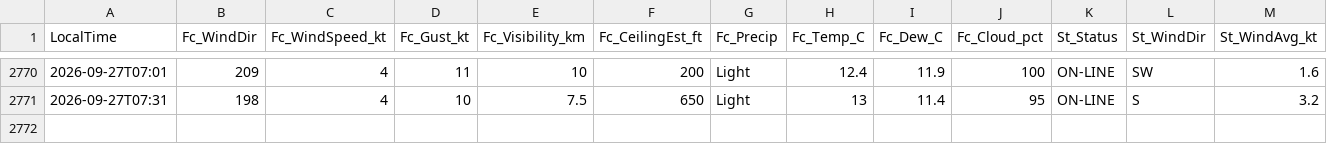
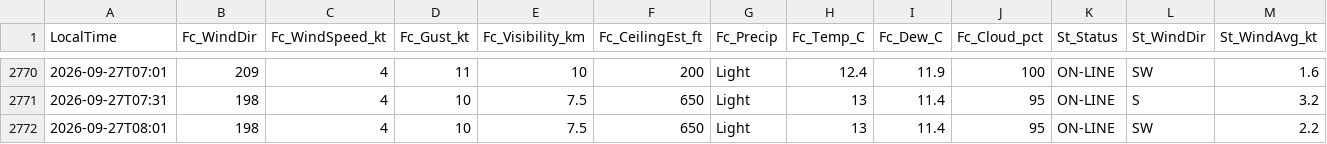
Before and after one commit to JuniorJoseph1981/FASX-Weather, a CSV file: data/forecast_log.csv, drawn as a sheet; only a part is shown, gaps mark what is left out; rows hold the shown columns only; the diff names each change by its address in the sheet, - before the commit and + after, or states it on an @@ line.

Commit message:
Log forecast 2026-09-27T08:01 (station)

```diff
--- a/data/forecast_log.csv
+++ b/data/forecast_log.csv
+row 2772: 2026-09-27T08:01 | 198 | 4 | 10 | 7.5 | 650 | Light | 13 | 11.4 | 95 | ON-LINE | SW | 2.2
```
